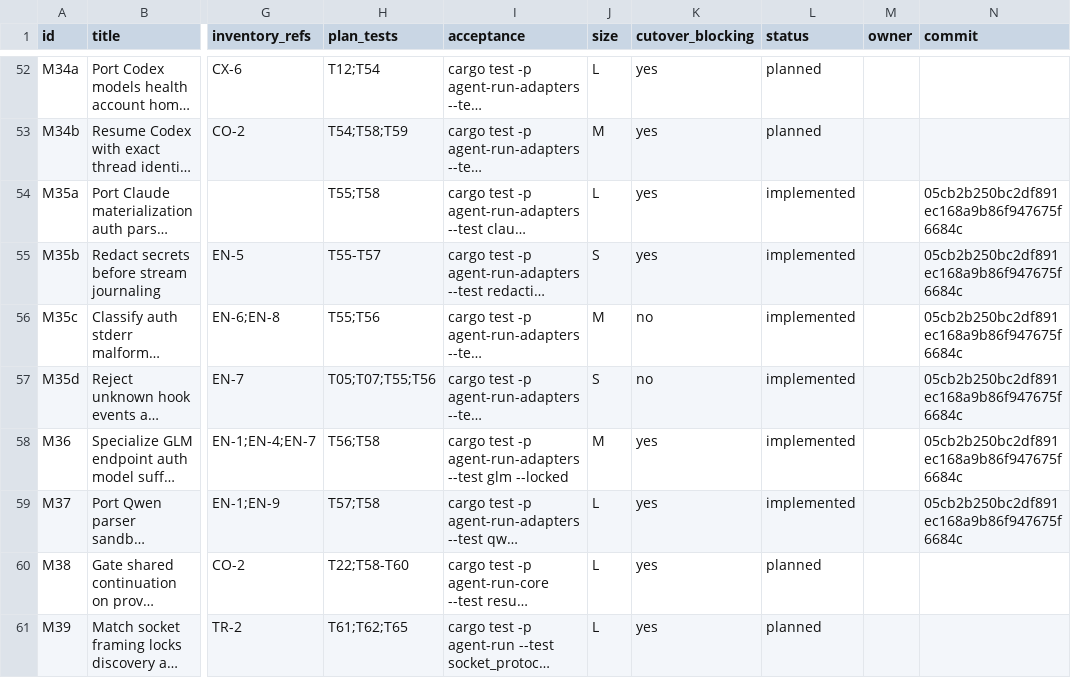
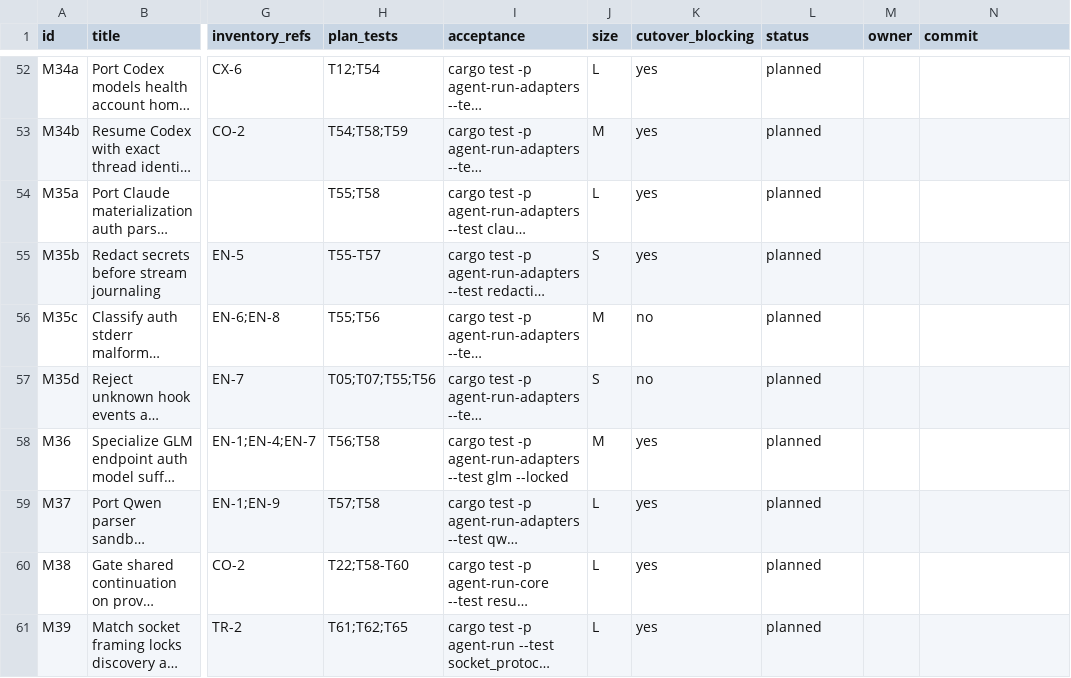
Before and after one commit to DKotsyuba/agent-run, a CSV file: migration/tasks.csv, drawn as a sheet; only a part is shown, gaps mark what is left out; long unchanged cells end in …; the diff names each change by its address in the sheet, - before the commit and + after, or states it on an @@ line.

Commit message:
Revert "chore(migration): record adapter parity tasks"
This reverts commit f4997d521d790e4748ad8a0271f5e1bb28276792.

```diff
--- a/migration/tasks.csv
+++ b/migration/tasks.csv
-L54:L59 (status): implemented
+L54:L59 (status): planned
-N54:N59 (commit): 05cb2b250bc2df891ec168a9b86f947675f6684c
+N54:N59 (commit): (empty)
```
